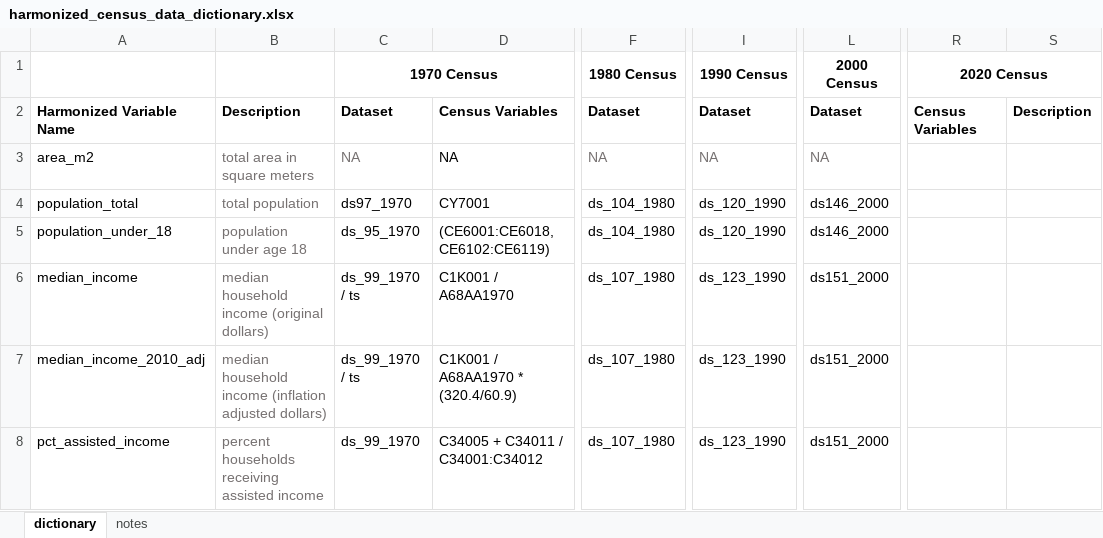
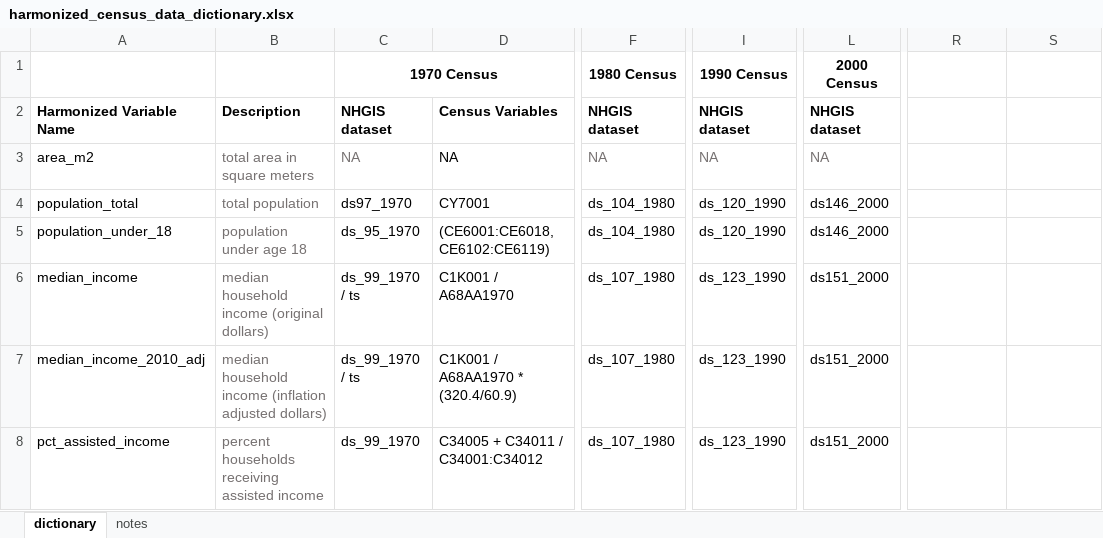
Before and after one commit to geomarker-io/harmonized_historical_census_data, an Excel workbook: harmonized_census_data_dictionary.xlsx, sheet dictionary, drawn as a sheet; only a part is shown, gaps mark what is left out; values as stored, in another font and other column widths than the file's, no borders; the diff names each change by its address in the sheet, - before the commit and + after, or states it on an @@ line.

```diff
--- a/harmonized_census_data_dictionary.xlsx (sheet dictionary)
+++ b/harmonized_census_data_dictionary.xlsx (sheet dictionary)
-R1: 2020 Census
+R1: (empty)
-R1:S1 merged
-C2: Dataset
+C2: NHGIS dataset
-F2: Dataset
+F2: NHGIS dataset
-I2: Dataset
+I2: NHGIS dataset
-L2: Dataset
+L2: NHGIS dataset
-R2: Census Variables
+R2: (empty)
-S2: Description
+S2: (empty)
```
Also changed, not shown: 2 other files.
